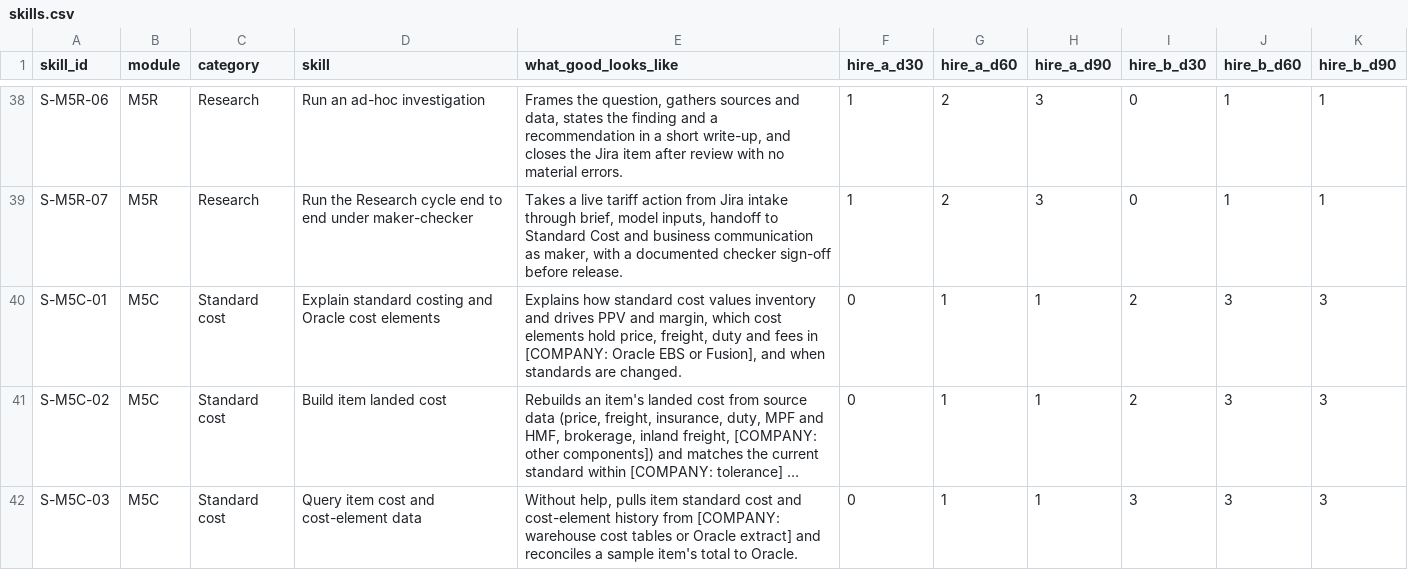
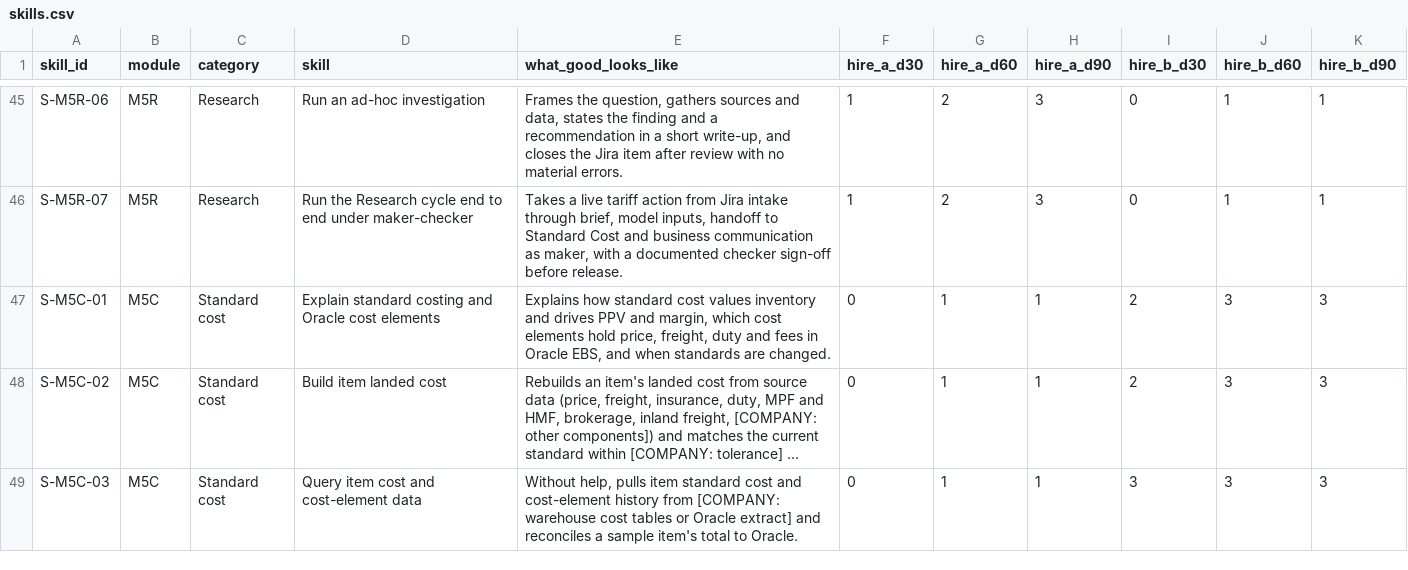
Before and after one commit to derekramaker/Training-NEO, a CSV file: data/trackers/skills.csv, drawn as a sheet; only a part is shown, gaps mark what is left out; long unchanged cells end in …; addresses are those after the commit; the diff covers the shown part only; the diff names each change by its address in the sheet, - before the commit and + after, or states it on an @@ line.

```diff
--- a/data/trackers/skills.csv
+++ b/data/trackers/skills.csv
-E47 (what_good_looks_like): …fees in [COMPANY: Oracle EBS or Fusion], and when…
+E47 (what_good_looks_like): …fees in Oracle EBS, and when…
```
Also changed, not shown: 16 added rows and 1 edited cell elsewhere in this file, 4 other files.
